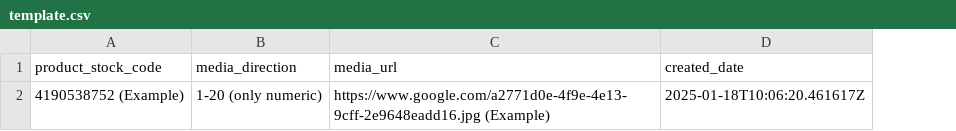
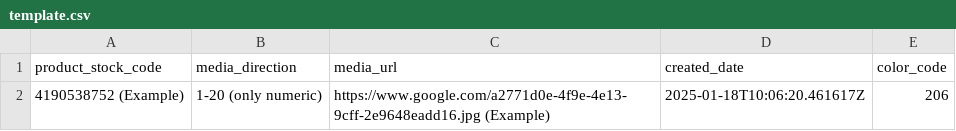
Before and after one commit to hakanyunusoglu/MultiCloudUploaderFormApp, a CSV file: Resources/template.csv, drawn as a sheet; the diff names each change by its address in the sheet, - before the commit and + after, or states it on an @@ line.

```diff
--- a/Resources/template.csv
+++ b/Resources/template.csv
+column E (color_code), row 2: 206
```
Also changed, not shown: 14 other files.
